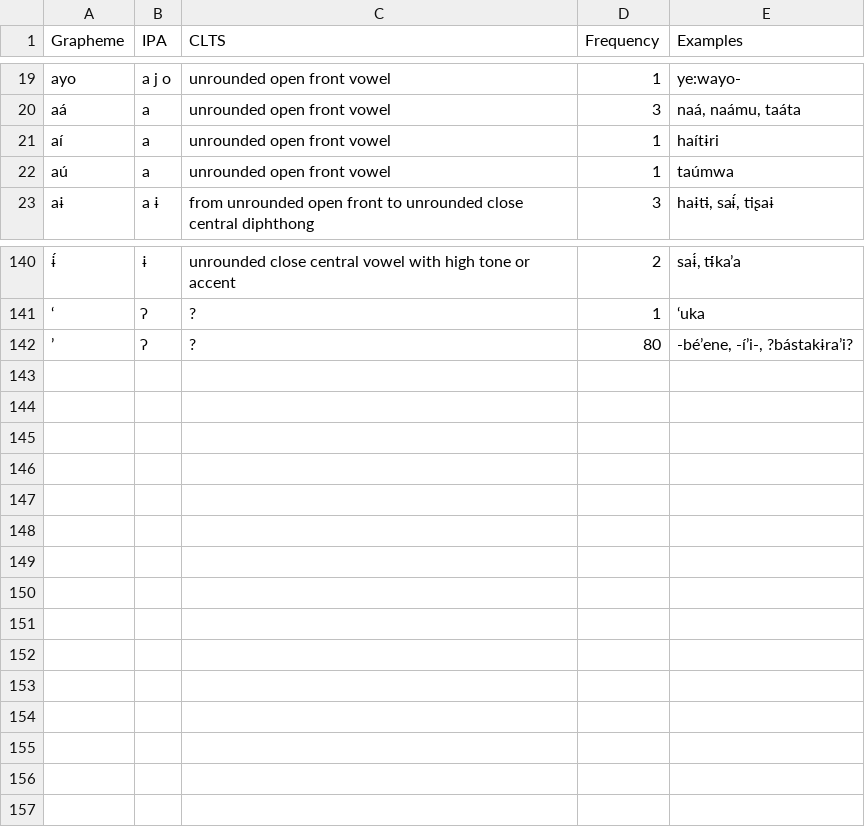
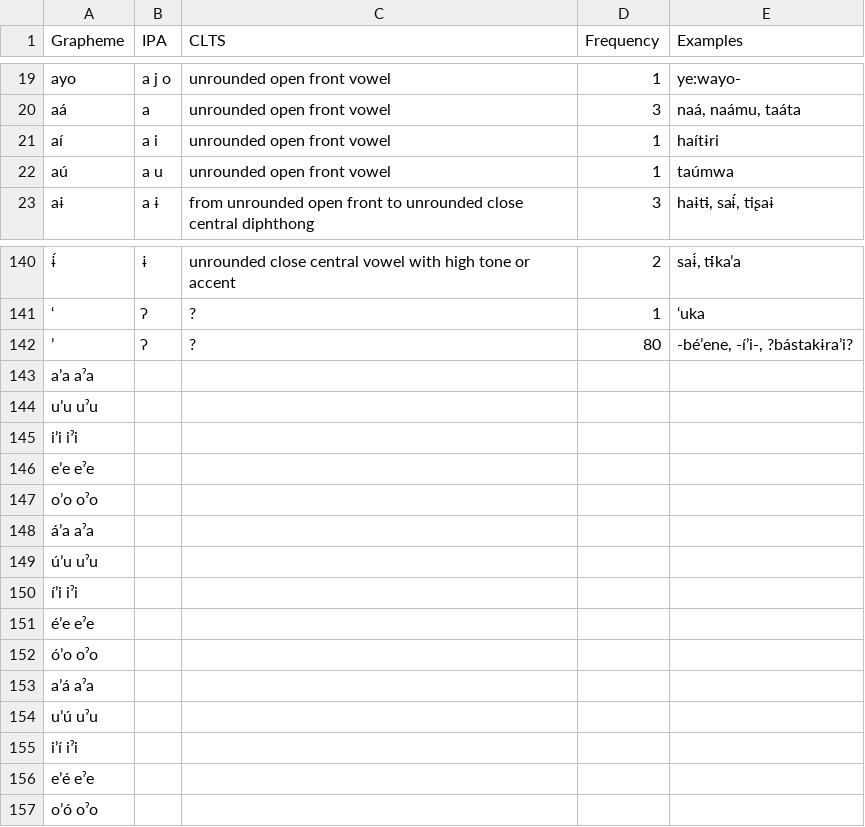
Before and after one commit to lexibank/pharaocoracholaztecan, a TSV file: etc/orthography.tsv, drawn as a sheet; only a part is shown, gaps mark what is left out; the diff covers the shown part only; the diff names each change by its address in the sheet, - before the commit and + after, or states it on an @@ line.

Commit message:
Update orthography.tsv

```diff
--- a/etc/orthography.tsv
+++ b/etc/orthography.tsv
-B21 (IPA): a
+B21 (IPA): a i
-B22 (IPA): a
+B22 (IPA): a u
+row 143: a’a aˀa
+row 144: u’u uˀu
+row 145: i’i iˀi
+row 146: e’e eˀe
+row 147: o’o oˀo
+row 148: á’a aˀa
+row 149: ú’u uˀu
+row 150: í’i iˀi
+row 151: é’e eˀe
+row 152: ó’o oˀo
+row 153: a’á aˀa
+row 154: u’ú uˀu
+row 155: i’í iˀi
+row 156: e’é eˀe
+row 157: o’ó oˀo
```
Also changed, not shown: 6 edited cells elsewhere in this file.
